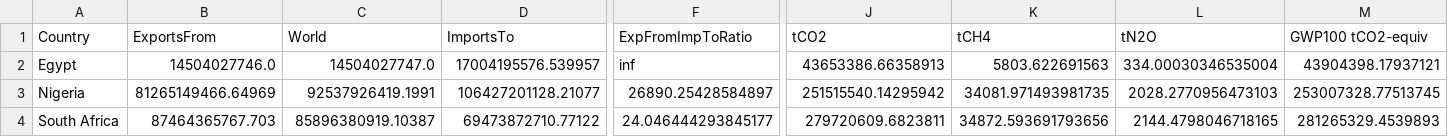
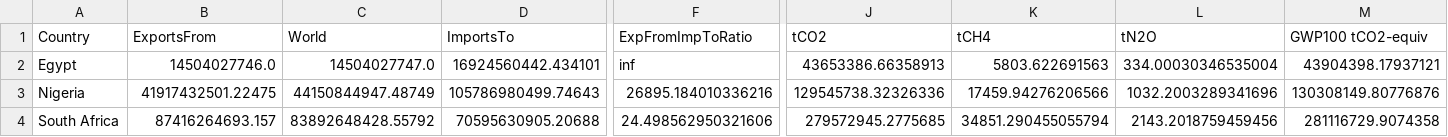
Before and after one commit to Rlamboll/EmissionsTradeAnalysis, a CSV file: output/total_exports.csv, drawn as a sheet; only a part is shown, gaps mark what is left out; the diff covers the shown part only; the diff names each change by its address in the sheet, - before the commit and + after, or states it on an @@ line.

```diff
--- a/output/total_exports.csv
+++ b/output/total_exports.csv
-D2 (ImportsTo): 17004195576.539957
+D2 (ImportsTo): 16924560442.434101
-B3 (ExportsFrom): 81265149466.64969
+B3 (ExportsFrom): 41917432501.22475
-C3 (World): 92537926419.1991
+C3 (World): 44150844947.48749
-D3 (ImportsTo): 106427201128.21077
+D3 (ImportsTo): 105786980499.74643
-F3 (ExpFromImpToRatio): 26890.25428584897
+F3 (ExpFromImpToRatio): 26895.184010336216
-J3 (tCO2): 251515540.14295942
+J3 (tCO2): 129545738.32326336
-K3 (tCH4): 34081.971493981735
+K3 (tCH4): 17459.94276206566
-L3 (tN2O): 2028.2770956473103
+L3 (tN2O): 1032.2003289341696
-M3 (GWP100 tCO2-equiv): 253007328.77513745
+M3 (GWP100 tCO2-equiv): 130308149.80776876
-B4 (ExportsFrom): 87464365767.703
+B4 (ExportsFrom): 87416264693.157
-C4 (World): 85896380919.10387
+C4 (World): 83892648428.55792
-D4 (ImportsTo): 69473872710.77122
+D4 (ImportsTo): 70595630905.20688
-F4 (ExpFromImpToRatio): 24.046444293845177
+F4 (ExpFromImpToRatio): 24.498562950321606
-J4 (tCO2): 279720609.6823811
+J4 (tCO2): 279572945.2775685
-K4 (tCH4): 34872.593691793656
+K4 (tCH4): 34851.290455055794
-L4 (tN2O): 2144.4798046718165
+L4 (tN2O): 2143.2018759459456
-M4 (GWP100 tCO2-equiv): 281265329.4539893
+M4 (GWP100 tCO2-equiv): 281116729.9074358
```
Also changed, not shown: 4 edited cells elsewhere in this file, output/detailed_exports.csv, output/detailed_imports.csv, 3 other files.
